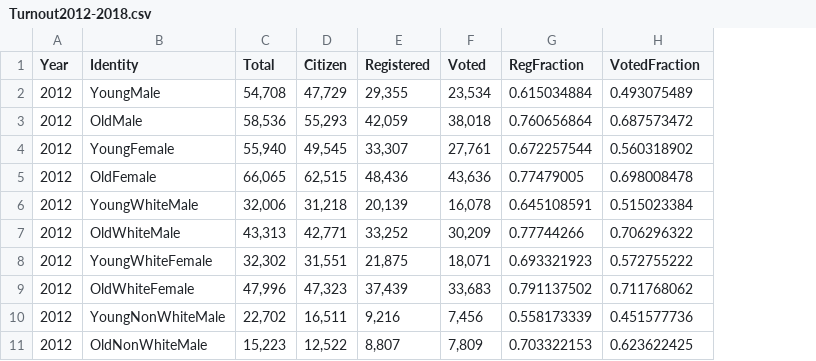
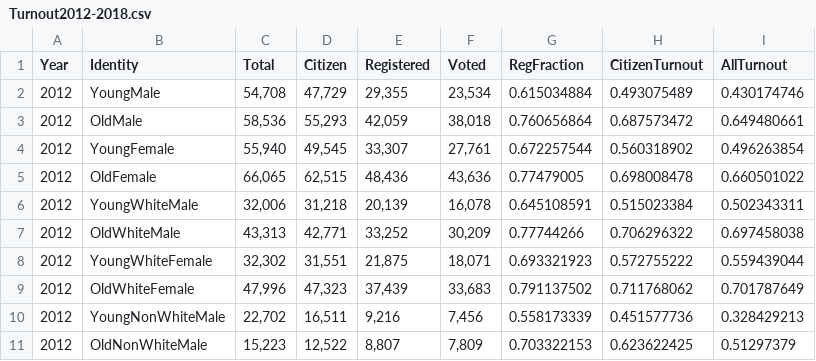
Before and after one commit to blueripple/FEC, a CSV file: BlueRipple/data/Turnout2012-2018.csv, drawn as a sheet; only a part is shown; the diff names each change by its address in the sheet, - before the commit and + after, or states it on an @@ line.

Commit message:
Fixed issue with turnout among all or among citizens.  Also added checks on total voters and house voter total.  Which look pretty good.  Mismatch on swing sizes remains confusing.

```diff
--- a/BlueRipple/data/Turnout2012-2018.csv
+++ b/BlueRipple/data/Turnout2012-2018.csv
+column I (AllTurnout), rows 2-11: 0.430174746 | 0.649480661 | 0.496263854 | 0.660501022 | 0.502343311 | 0.697458038 | 0.559439044 | 0.701787649 | 0.328429213 | 0.51297379
-H1: VotedFraction
+H1: CitizenTurnout
```
Also changed, not shown: 3 other files.
